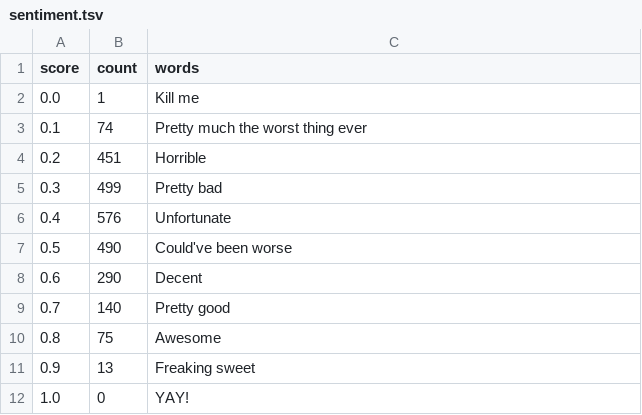
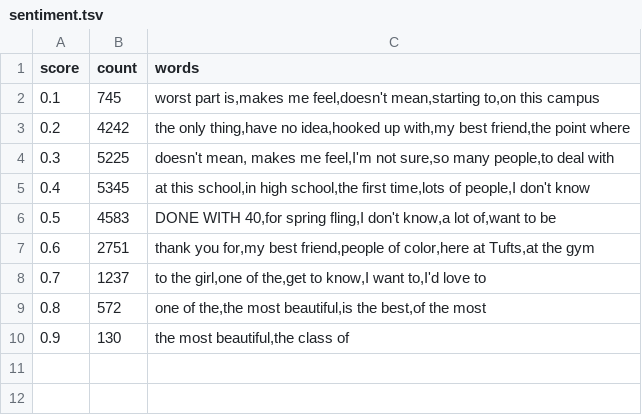
Before and after one commit to tuftsenigma/statistics-of-tufts-confessions, a TSV file: posts/confessions/content/sentiment.tsv, drawn as a sheet.

```diff
--- a/posts/confessions/content/sentiment.tsv
+++ b/posts/confessions/content/sentiment.tsv
@@ -1,12 +1,10 @@
 score	count	words
-0.0	1	Kill me
-0.1	74	Pretty much the worst thing ever
-0.2	451	Horrible
-0.3	499	Pretty bad
-0.4	576	Unfortunate
-0.5	490	Could've been worse
-0.6	290	Decent
-0.7	140	Pretty good
-0.8	75	Awesome
-0.9	13	Freaking sweet
-1.0	0	YAY!
+0.1	745	worst part is,makes me feel,doesn't mean,starting to,on this campus
+0.2	4242	the only thing,have no idea,hooked up with,my best friend,the point where
+0.3	5225	doesn't mean, makes me feel,I'm not sure,so many people,to deal with
+0.4	5345	at this school,in high school,the first time,lots of people,I don't know
+0.5	4583	DONE WITH 40,for spring fling,I don't know,a lot of,want to be
+0.6	2751	thank you for,my best friend,people of color,here at Tufts,at the gym
+0.7	1237	to the girl,one of the,get to know,I want to,I'd love to
+0.8	572	one of the,the most beautiful,is the best,of the most
+0.9	130	the most beautiful,the class of
```
Also changed, not shown: 9 other files.
